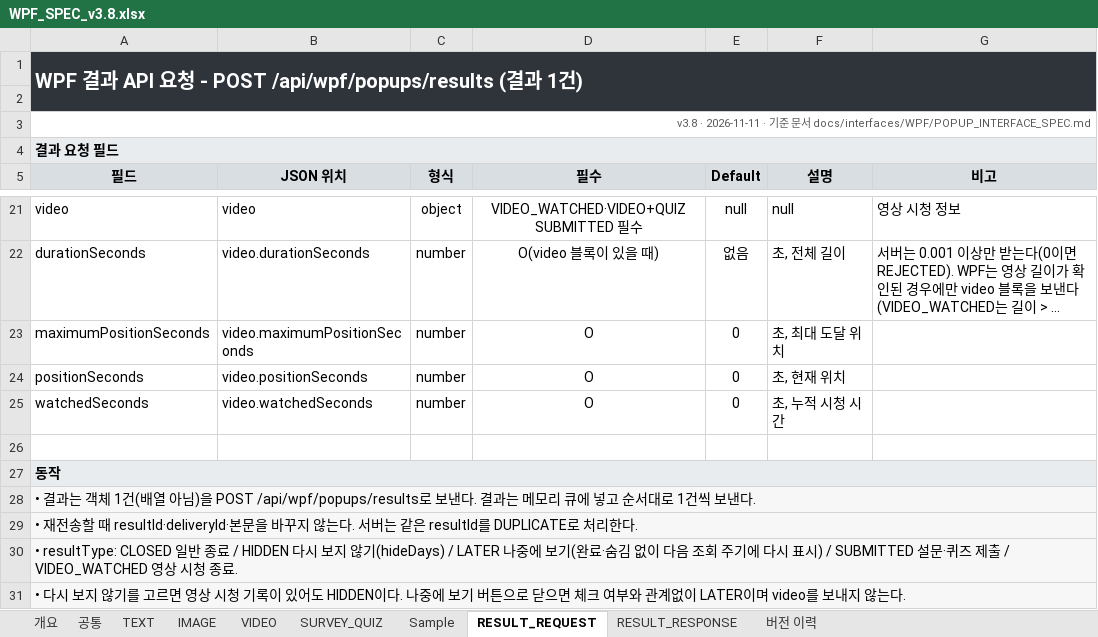
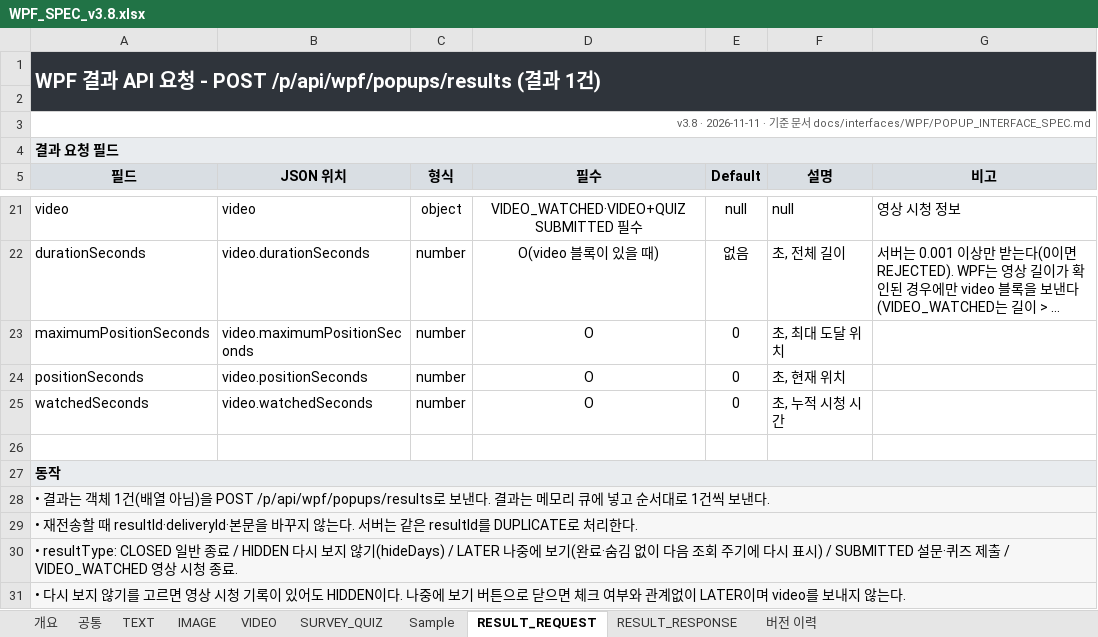
Before and after one commit to ok-sy/WPF_WindowsPopupWithC_proto, an Excel workbook: docs/interfaces/WPF/WPF_SPEC_v3.8.xlsx, sheet RESULT_REQUEST, drawn as a sheet; only a part is shown, gaps mark what is left out; long unchanged cells end in …; values as stored, in another font and other column widths than the file's, no borders; the diff names each change by its address in the sheet, - before the commit and + after, or states it on an @@ line.

```diff
--- a/docs/interfaces/WPF/WPF_SPEC_v3.8.xlsx (sheet RESULT_REQUEST)
+++ b/docs/interfaces/WPF/WPF_SPEC_v3.8.xlsx (sheet RESULT_REQUEST)
-A1 (필드): …- POST /api/wpf/popups/results (결…
+A1 (필드): …- POST /p/api/wpf/popups/results (결…
-A28 (필드): …)을 POST /api/wpf/popups/results로 보낸…
+A28 (필드): …)을 POST /p/api/wpf/popups/results로 보낸…
```
Also changed, not shown: sheet RESULT_RESPONSE, sheet 개요, sheet 공통, 12 other files.
